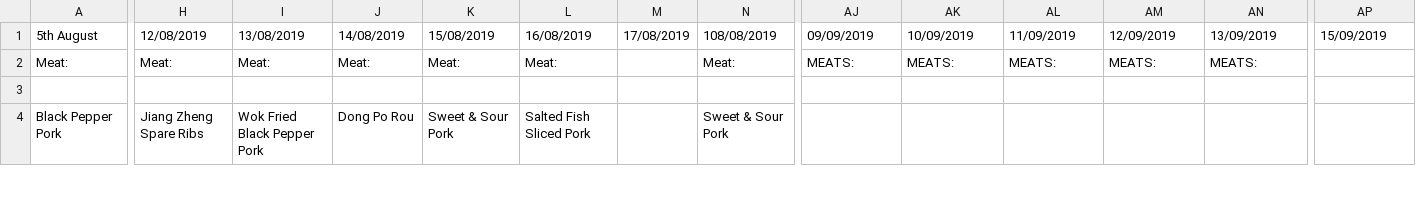
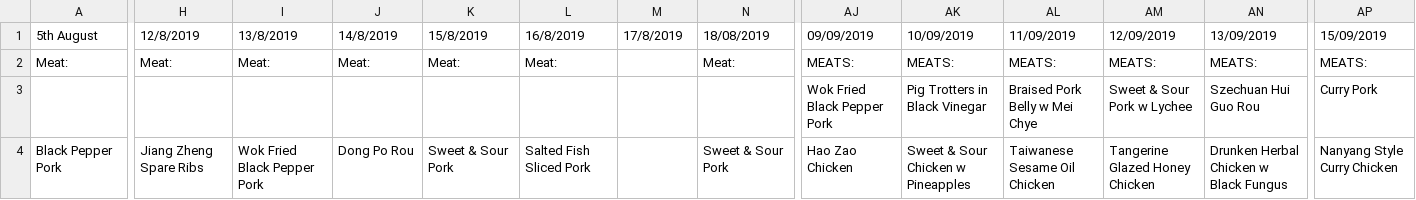
Before and after one commit to isbobby/eusofftelebot, a CSV file: src/dn.csv, drawn as a sheet; only a part is shown, gaps mark what is left out; the diff covers the shown part only; the diff names each change by its address in the sheet, - before the commit and + after, or states it on an @@ line.

```diff
--- a/src/dn.csv
+++ b/src/dn.csv
-H1: 12/08/2019
+H1: 12/8/2019
-I1: 13/08/2019
+I1: 13/8/2019
-J1: 14/08/2019
+J1: 14/8/2019
-K1: 15/08/2019
+K1: 15/8/2019
-L1: 16/08/2019
+L1: 16/8/2019
-M1: 17/08/2019
+M1: 17/8/2019
-N1: 108/08/2019
+N1: 18/08/2019
-AP2: (empty)
+AP2: MEATS:
-AJ3: (empty)
+AJ3: Wok Fried Black Pepper Pork
-AK3: (empty)
+AK3: Pig Trotters in Black Vinegar
-AL3: (empty)
+AL3: Braised Pork Belly w Mei Chye
-AM3: (empty)
+AM3: Sweet & Sour Pork w Lychee
-AN3: (empty)
+AN3: Szechuan Hui Guo Rou
-AP3: (empty)
+AP3: Curry Pork
-AJ4: (empty)
+AJ4: Hao Zao Chicken
-AK4: (empty)
+AK4: Sweet & Sour Chicken w Pineapples
-AL4: (empty)
+AL4: Taiwanese Sesame Oil Chicken
-AM4: (empty)
+AM4: Tangerine Glazed Honey Chicken
-AN4: (empty)
+AN4: Drunken Herbal Chicken w Black Fungus
-AP4: (empty)
+AP4: Nanyang Style Curry Chicken
```
Also changed, not shown: 96 edited cells elsewhere in this file, src/bf.csv, 1 other file.
